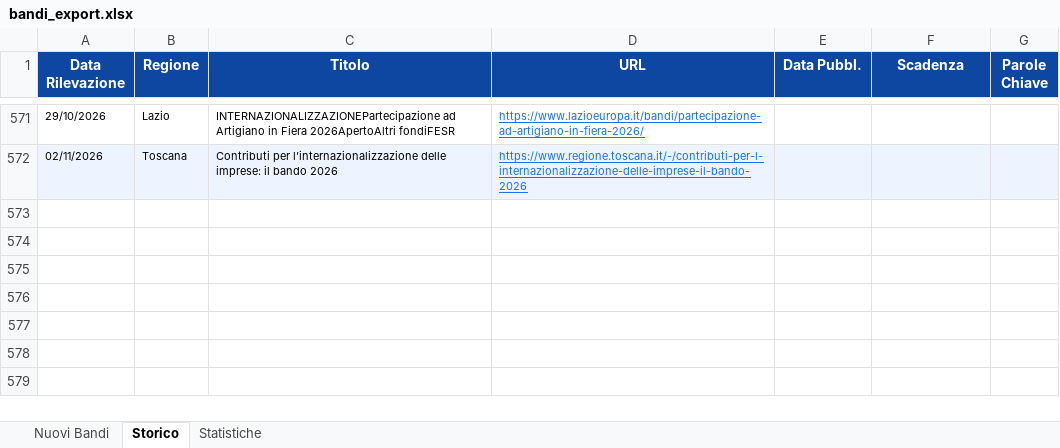
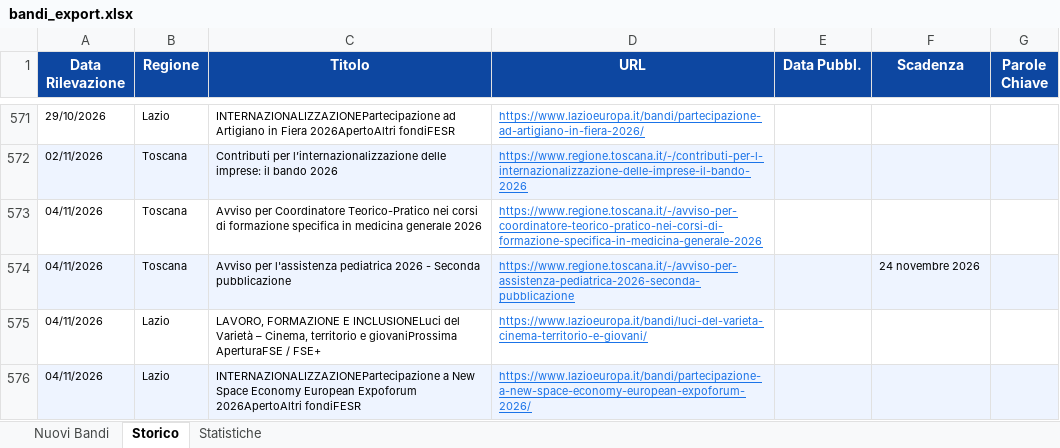
Before and after one commit to cdalvise/bandi-monitor, an Excel workbook: data/bandi_export.xlsx, sheet Storico, drawn as a sheet; only a part is shown, gaps mark what is left out; values as stored, in another font and other column widths than the file's, no borders; the diff names each change by its address in the sheet, - before the commit and + after, or states it on an @@ line.

```diff
--- a/data/bandi_export.xlsx (sheet Storico)
+++ b/data/bandi_export.xlsx (sheet Storico)
+row 573: 04/11/2026 | Toscana | Avviso per Coordinatore Teorico-Pratico nei corsi di formazione specifica in medicina generale 2026 | https://www.regione.toscana.it/-/avviso-per-coordinatore-teorico-pratico-nei-corsi-di-formazione-specifica-in-medicina-generale-2026
+row 574: 04/11/2026 | Toscana | Avviso per l'assistenza pediatrica 2026 - Seconda pubblicazione | https://www.regione.toscana.it/-/avviso-per-assistenza-pediatrica-2026-seconda-pubblicazione |  | 24 novembre 2026
+row 575: 04/11/2026 | Lazio | LAVORO, FORMAZIONE E INCLUSIONELuci del Varietà – Cinema, territorio e giovaniProssima AperturaFSE / FSE+ | https://www.lazioeuropa.it/bandi/luci-del-varieta-cinema-territorio-e-giovani/
+row 576: 04/11/2026 | Lazio | INTERNAZIONALIZZAZIONEPartecipazione a New Space Economy European Expoforum 2026ApertoAltri fondiFESR | https://www.lazioeuropa.it/bandi/partecipazione-a-new-space-economy-european-expoforum-2026/
```
Also changed, not shown: sheet Nuovi Bandi, sheet Statistiche, 1 other file.
